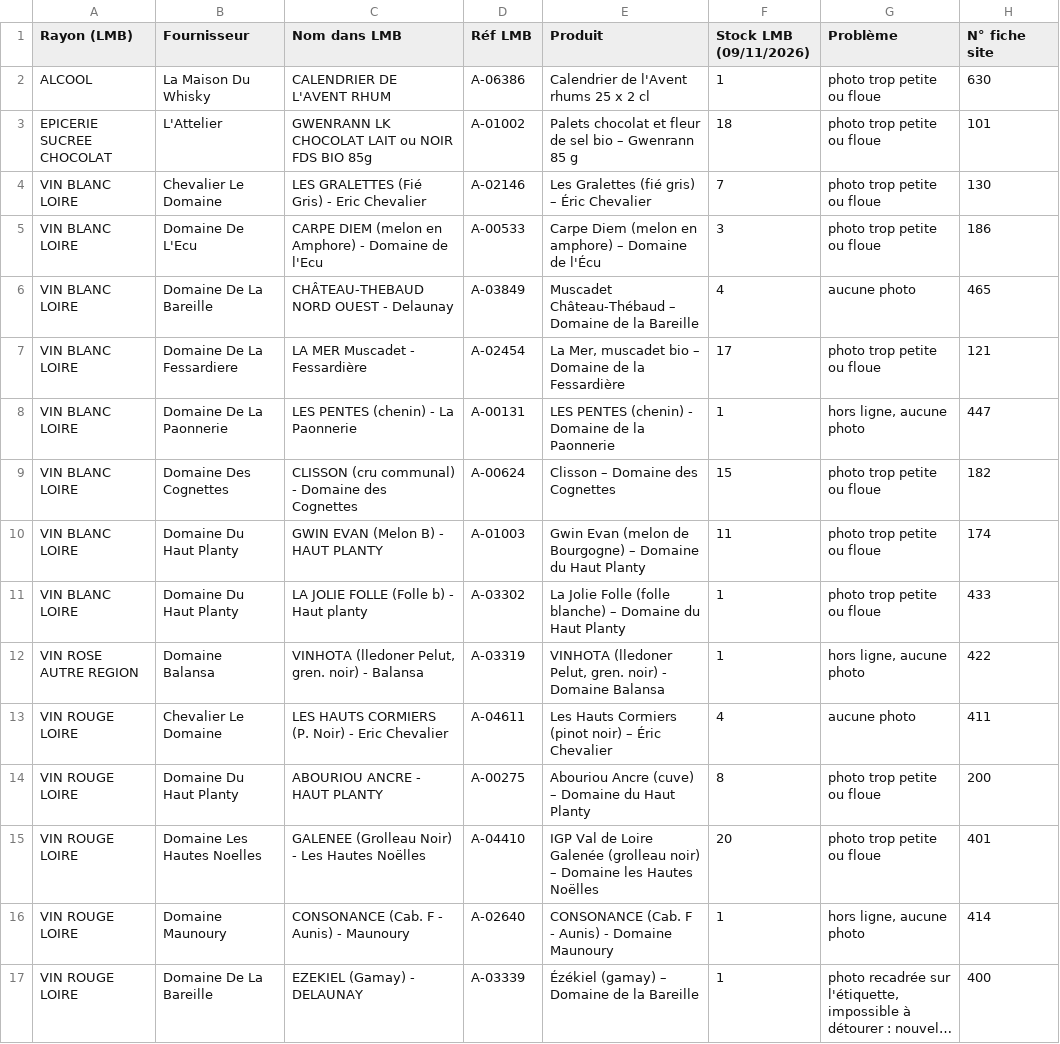
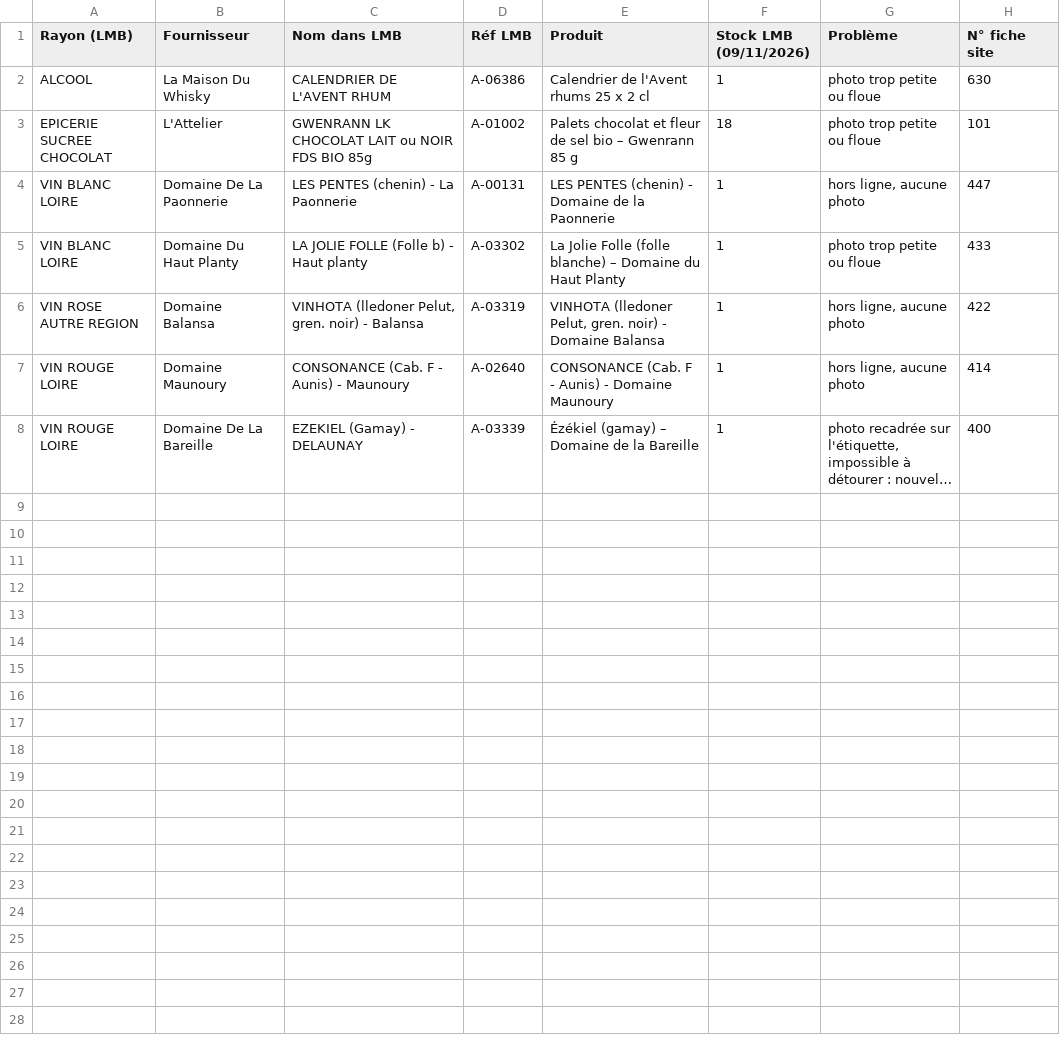
Before and after one commit to BentoDJ/Mondeslibres, a CSV file: abc-terroirs/photos-a-refaire.csv, drawn as a sheet; long unchanged cells end in ….

```diff
--- a/abc-terroirs/photos-a-refaire.csv
+++ b/abc-terroirs/photos-a-refaire.csv
@@ -3,14 +3,5 @@ ALCOOL;La Maison Du Whisky;CALENDRIER DE L'AVENT RHUM;A-06386;Calendrier de l'Av
 EPICERIE SUCREE CHOCOLAT;L'Attelier;GWENRANN LK CHOCOLAT LAIT ou NOIR FDS BIO 85g;A-01002;Palets chocolat et fleur de sel bio – Gwenrann 85 g;18;photo trop petite ou floue;101
-VIN BLANC LOIRE;Chevalier Le Domaine;LES GRALETTES (Fié Gris) - Eric Chevalier;A-02146;Les Gralettes (fié gris) – Éric Chevalier;7;photo trop petite ou floue;130
-VIN BLANC LOIRE;Domaine De L'Ecu;CARPE DIEM (melon en Amphore) - Domaine de l'Ecu;A-00533;Carpe Diem (melon en amphore) – Domaine de l'Écu;3;photo trop petite ou floue;186
-VIN BLANC LOIRE;Domaine De La Bareille;CHÂTEAU-THEBAUD NORD OUEST - Delaunay;A-03849;Muscadet Château-Thébaud – Domaine de la Bareille;4;aucune photo;465
-VIN BLANC LOIRE;Domaine De La Fessardiere;LA MER Muscadet - Fessardière;A-02454;La Mer, muscadet bio – Domaine de la Fessardière;17;photo trop petite ou floue;121
 VIN BLANC LOIRE;Domaine De La Paonnerie;LES PENTES (chenin) - La Paonnerie;A-00131;LES PENTES (chenin) - Domaine de la Paonnerie;1;hors ligne, aucune photo;447
-VIN BLANC LOIRE;Domaine Des Cognettes;CLISSON (cru communal) - Domaine des Cognettes;A-00624;Clisson – Domaine des Cognettes;15;photo trop petite ou floue;182
-VIN BLANC LOIRE;Domaine Du Haut Planty;GWIN EVAN (Melon B) - HAUT PLANTY;A-01003;Gwin Evan (melon de Bourgogne) – Domaine du Haut Planty;11;photo trop petite ou floue;174
 VIN BLANC LOIRE;Domaine Du Haut Planty;LA JOLIE FOLLE (Folle b) - Haut planty;A-03302;La Jolie Folle (folle blanche) – Domaine du Haut Planty;1;photo trop petite ou floue;433
 VIN ROSE AUTRE REGION;Domaine Balansa;VINHOTA (lledoner Pelut, gren. noir) - Balansa;A-03319;VINHOTA (lledoner Pelut, gren. noir) - Domaine Balansa;1;hors ligne, aucune photo;422
-VIN ROUGE LOIRE;Chevalier Le Domaine;LES HAUTS CORMIERS (P. Noir) - Eric Chevalier;A-04611;Les Hauts Cormiers (pinot noir) – Éric Chevalier;4;aucune photo;411
-VIN ROUGE LOIRE;Domaine Du Haut Planty;ABOURIOU ANCRE - HAUT PLANTY;A-00275;Abouriou Ancre (cuve) – Domaine du Haut Planty;8;photo trop petite ou floue;200
-VIN ROUGE LOIRE;Domaine Les Hautes Noelles;GALENEE (Grolleau Noir) - Les Hautes Noëlles;A-04410;IGP Val de Loire Galenée (grolleau noir) – Domaine les Hautes Noëlles;20;photo trop petite ou floue;401
 VIN ROUGE LOIRE;Domaine Maunoury;CONSONANCE (Cab. F - Aunis) - Maunoury;A-02640;CONSONANCE (Cab. F - Aunis) - Domaine Maunoury;1;hors ligne, aucune photo;414
```
Also changed, not shown: 1 other file.
